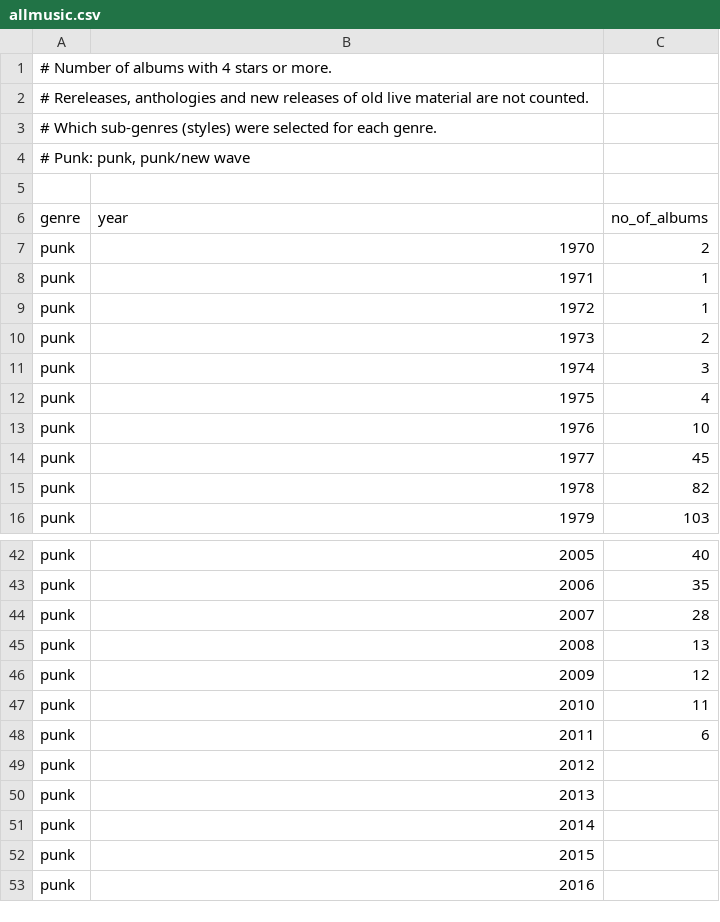
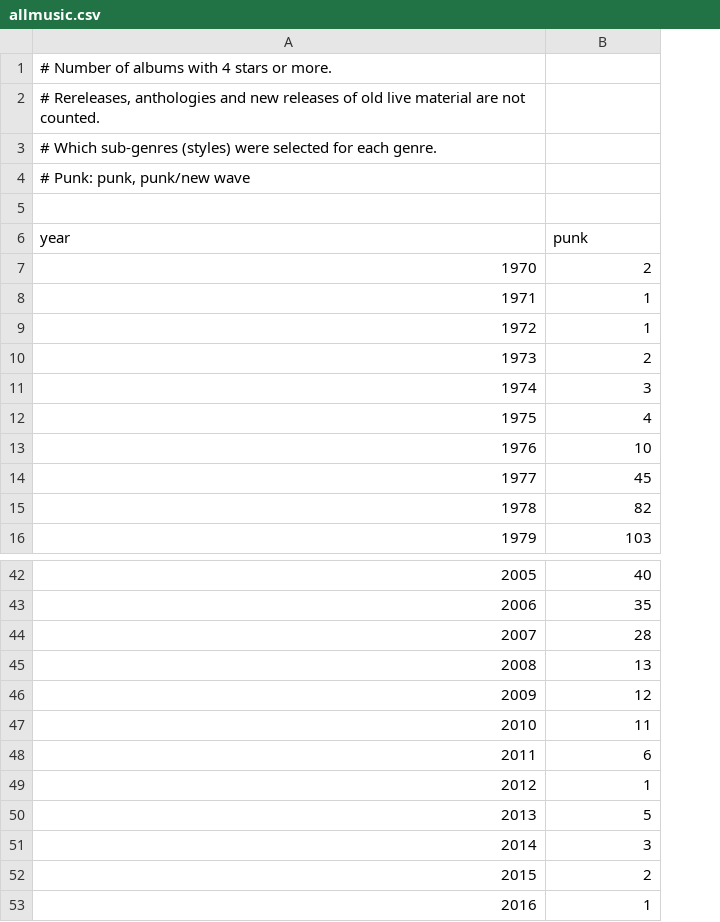
Before and after one commit to NinjaDev0107/history-of-popular-music, a CSV file: data/allmusic.csv, drawn as a sheet; only a part is shown, gaps mark what is left out; removed rows and columns are numbered as before the commit, all else as after; the diff names each change by its address in the sheet, - before the commit and + after, or states it on an @@ line.

Commit message:
csv file

```diff
--- a/data/allmusic.csv
+++ b/data/allmusic.csv
-column A (genre), row 1: # Number of albums with 4 stars or more.; rows 7-16: all punk; rows 42-53: all punk
+row 1: # Number of albums with 4 stars or more.
+row 2: # Rereleases, anthologies and new releases of old live material are not counted.
+row 3: # Which sub-genres (styles) were selected for each genre.
+row 4: # Punk: punk, punk/new wave
-row 2: # Rereleases, anthologies and new releases of old live material are not counted.
-row 3: # Which sub-genres (styles) were selected for each genre.
-row 4: # Punk: punk, punk/new wave
-row 5: (empty)
-B6: no_of_albums
+B6: punk
-B49 (punk): (empty)
+B49 (punk): 1
-B50 (punk): (empty)
+B50 (punk): 5
-B51 (punk): (empty)
+B51 (punk): 3
-B52 (punk): (empty)
+B52 (punk): 2
-B53 (punk): (empty)
+B53 (punk): 1
```
